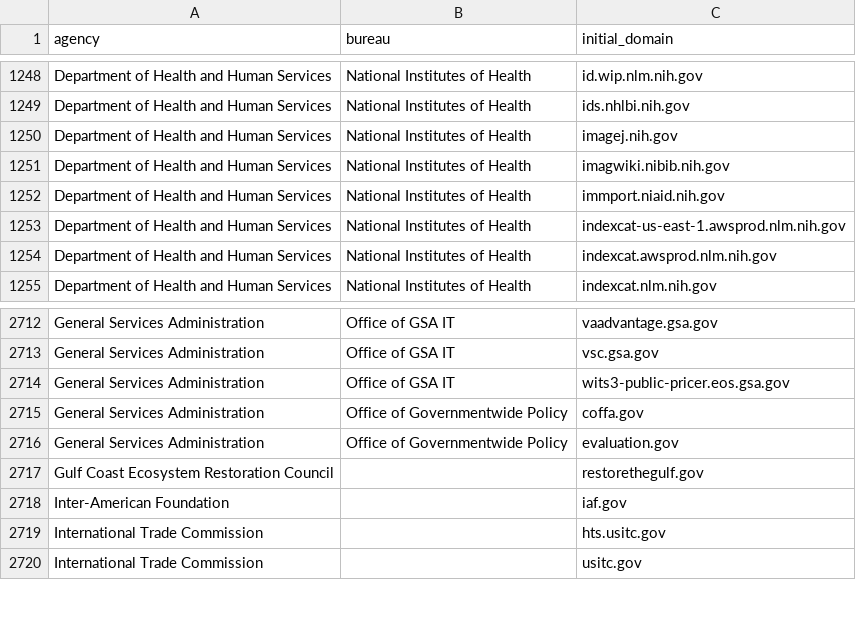
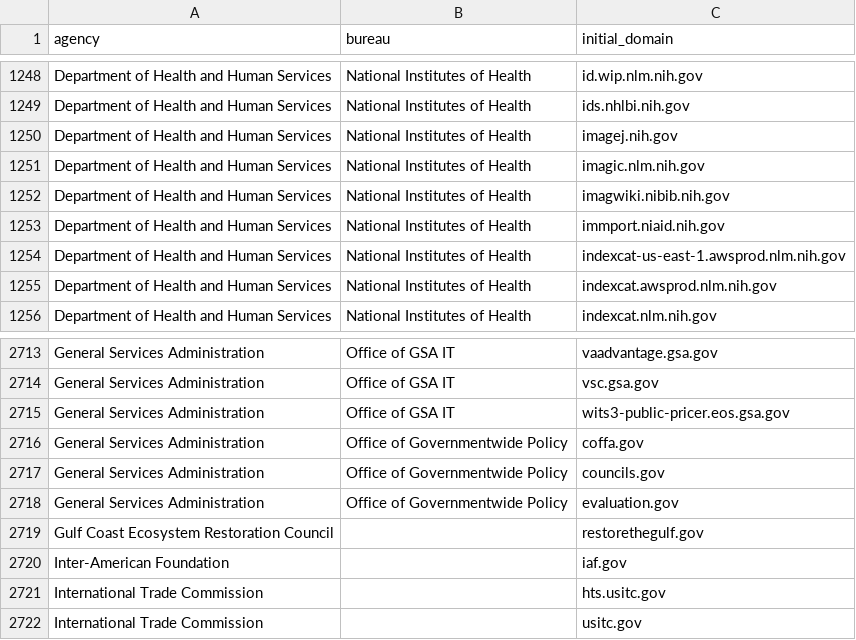
Before and after one commit to GSA/public-website-inventory, a CSV file: reports/candidates_for_addition.csv, drawn as a sheet; only a part is shown, gaps mark what is left out.

```diff
--- a/reports/candidates_for_addition.csv
+++ b/reports/candidates_for_addition.csv
@@ -1250,2 +1250,3 @@ Department of Health and Human Services,National Institutes of Health,ids.nhlbi.
 Department of Health and Human Services,National Institutes of Health,imagej.nih.gov
+Department of Health and Human Services,National Institutes of Health,imagic.nlm.nih.gov
 Department of Health and Human Services,National Institutes of Health,imagwiki.nibib.nih.gov
@@ -2715,2 +2716,3 @@ General Services Administration,Office of GSA IT,wits3-public-pricer.eos.gsa.gov
 General Services Administration,Office of Governmentwide Policy,coffa.gov
+General Services Administration,Office of Governmentwide Policy,councils.gov
 General Services Administration,Office of Governmentwide Policy,evaluation.gov
```
Also changed, not shown: 2 other files.
